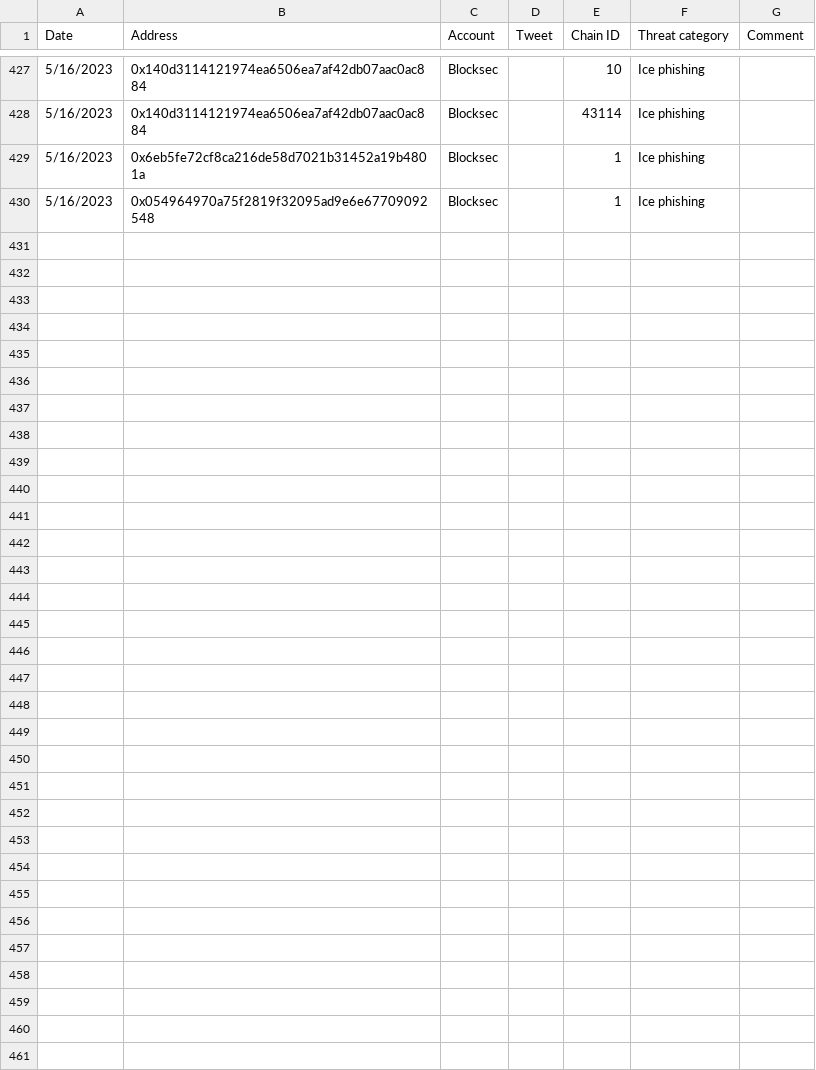
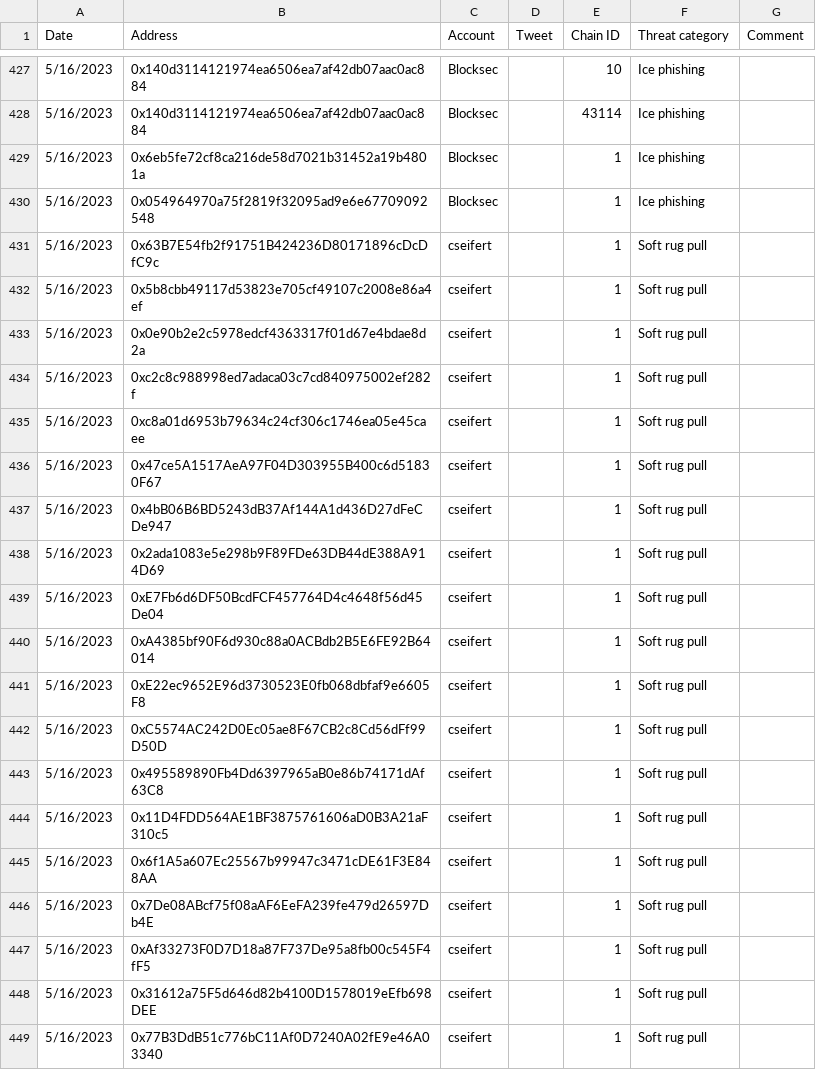
Before and after one commit to forta-network/starter-kits, a TSV file: scam-detector-py/manual_alert_list.tsv, drawn as a sheet; only a part is shown, gaps mark what is left out; the diff covers the shown part only; the diff names each change by its address in the sheet, - before the commit and + after, or states it on an @@ line.

Commit message:
Update manual_alert_list.tsv
added DZOO indicators

```diff
--- a/scam-detector-py/manual_alert_list.tsv
+++ b/scam-detector-py/manual_alert_list.tsv
+row 431: 5/16/2023 | 0x63B7E54fb2f91751B424236D80171896cDcDfC9c | cseifert |  | 1 | Soft rug pull
+row 432: 5/16/2023 | 0x5b8cbb49117d53823e705cf49107c2008e86a4ef | cseifert |  | 1 | Soft rug pull
+row 433: 5/16/2023 | 0x0e90b2e2c5978edcf4363317f01d67e4bdae8d2a | cseifert |  | 1 | Soft rug pull
+row 434: 5/16/2023 | 0xc2c8c988998ed7adaca03c7cd840975002ef282f | cseifert |  | 1 | Soft rug pull
+row 435: 5/16/2023 | 0xc8a01d6953b79634c24cf306c1746ea05e45caee | cseifert |  | 1 | Soft rug pull
+row 436: 5/16/2023 | 0x47ce5A1517AeA97F04D303955B400c6d51830F67 | cseifert |  | 1 | Soft rug pull
+row 437: 5/16/2023 | 0x4bB06B6BD5243dB37Af144A1d436D27dFeCDe947 | cseifert |  | 1 | Soft rug pull
+row 438: 5/16/2023 | 0x2ada1083e5e298b9F89FDe63DB44dE388A914D69 | cseifert |  | 1 | Soft rug pull
+row 439: 5/16/2023 | 0xE7Fb6d6DF50BcdFCF457764D4c4648f56d45De04 | cseifert |  | 1 | Soft rug pull
+row 440: 5/16/2023 | 0xA4385bf90F6d930c88a0ACBdb2B5E6FE92B64014 | cseifert |  | 1 | Soft rug pull
+row 441: 5/16/2023 | 0xE22ec9652E96d3730523E0fb068dbfaf9e6605F8 | cseifert |  | 1 | Soft rug pull
+row 442: 5/16/2023 | 0xC5574AC242D0Ec05ae8F67CB2c8Cd56dFf99D50D | cseifert |  | 1 | Soft rug pull
+row 443: 5/16/2023 | 0x495589890Fb4Dd6397965aB0e86b74171dAf63C8 | cseifert |  | 1 | Soft rug pull
+row 444: 5/16/2023 | 0x11D4FDD564AE1BF3875761606aD0B3A21aF310c5 | cseifert |  | 1 | Soft rug pull
+row 445: 5/16/2023 | 0x6f1A5a607Ec25567b99947c3471cDE61F3E848AA | cseifert |  | 1 | Soft rug pull
+row 446: 5/16/2023 | 0x7De08ABcf75f08aAF6EeFA239fe479d26597Db4E | cseifert |  | 1 | Soft rug pull
+row 447: 5/16/2023 | 0xAf33273F0D7D18a87F737De95a8fb00c545F4fF5 | cseifert |  | 1 | Soft rug pull
+row 448: 5/16/2023 | 0x31612a75F5d646d82b4100D1578019eEfb698DEE | cseifert |  | 1 | Soft rug pull
+row 449: 5/16/2023 | 0x77B3DdB51c776bC11Af0D7240A02fE9e46A03340 | cseifert |  | 1 | Soft rug pull
```
Also changed, not shown: 16 added rows elsewhere in this file.
